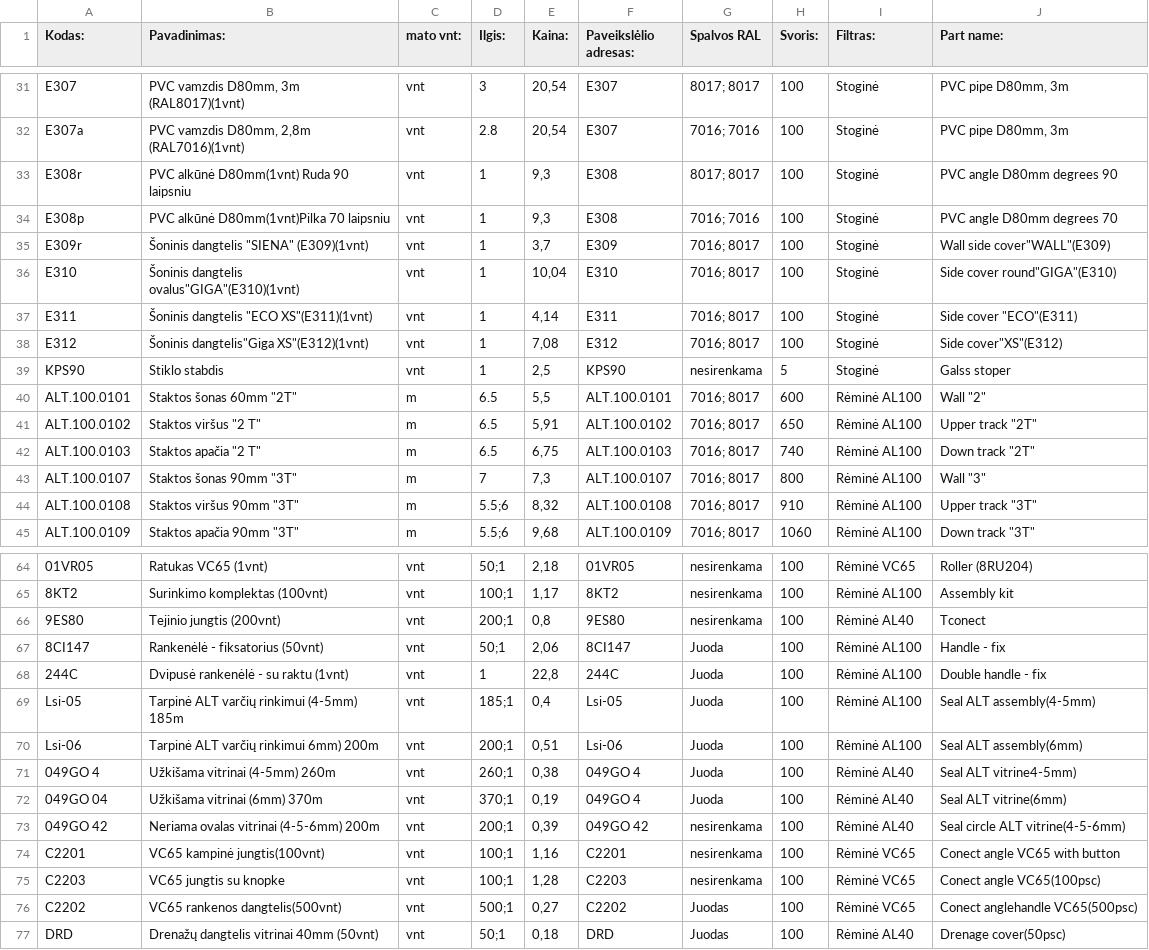
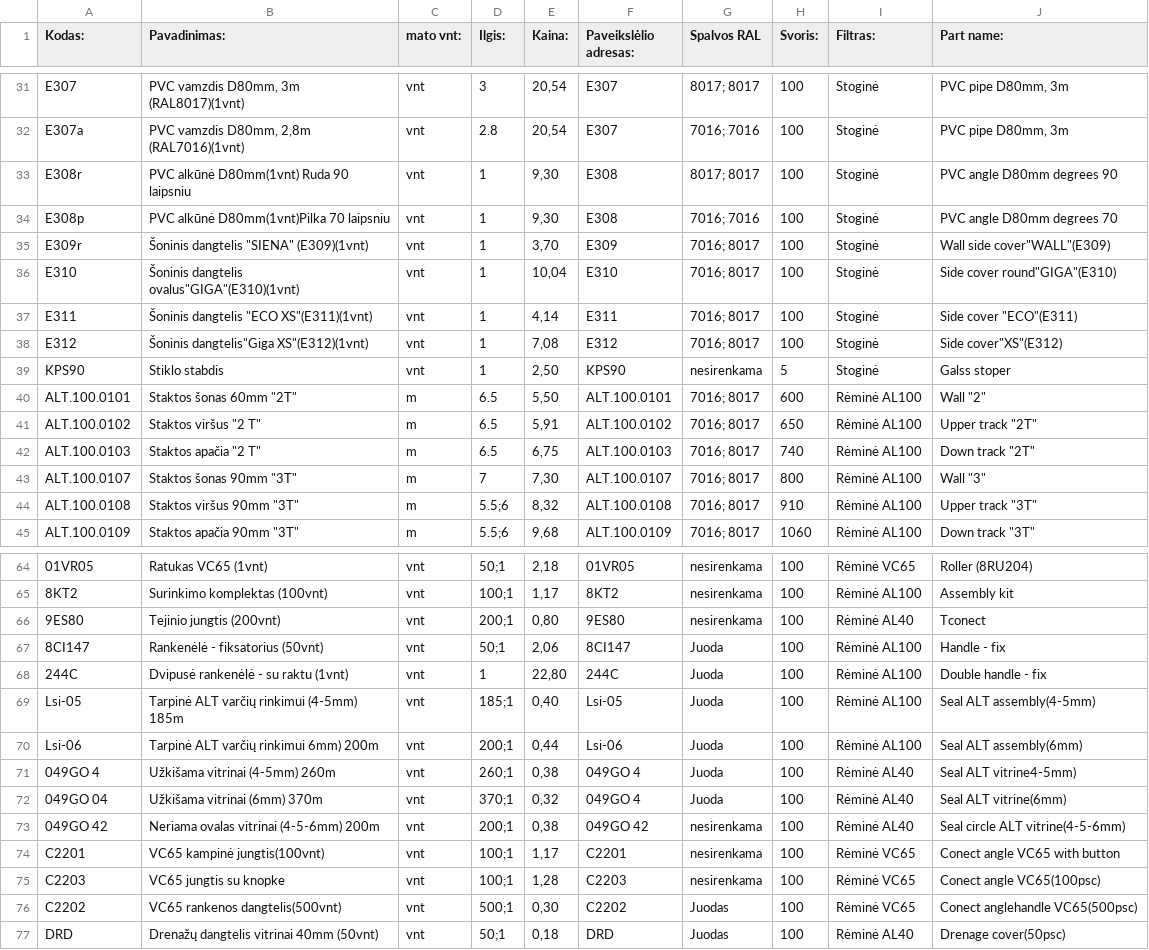
Before and after one commit to TomazasX/part, a CSV file: data_part.csv, drawn as a sheet; only a part is shown, gaps mark what is left out; the diff covers the shown part only; the diff names each change by its address in the sheet, - before the commit and + after, or states it on an @@ line.

Commit message:
Add files via upload

```diff
--- a/data_part.csv
+++ b/data_part.csv
-E33:E34 (Kaina:): 9,3
+E33:E34 (Kaina:): 9,30
-E35 (Kaina:): 3,7
+E35 (Kaina:): 3,70
-E39 (Kaina:): 2,5
+E39 (Kaina:): 2,50
-E40 (Kaina:): 5,5
+E40 (Kaina:): 5,50
-E43 (Kaina:): 7,3
+E43 (Kaina:): 7,30
-E66 (Kaina:): 0,8
+E66 (Kaina:): 0,80
-E68 (Kaina:): 22,8
+E68 (Kaina:): 22,80
-E69 (Kaina:): 0,4
+E69 (Kaina:): 0,40
-E70 (Kaina:): 0,51
+E70 (Kaina:): 0,44
-E72 (Kaina:): 0,19
+E72 (Kaina:): 0,32
-E73 (Kaina:): 0,39
+E73 (Kaina:): 0,38
-E74 (Kaina:): 1,16
+E74 (Kaina:): 1,17
-E76 (Kaina:): 0,27
+E76 (Kaina:): 0,30
```
Also changed, not shown: 20 edited cells elsewhere in this file.
